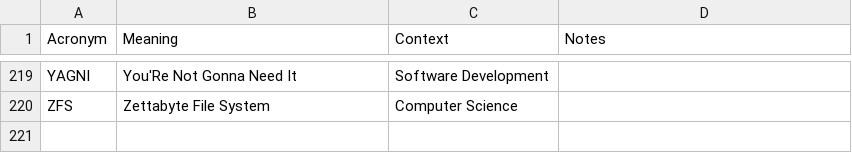
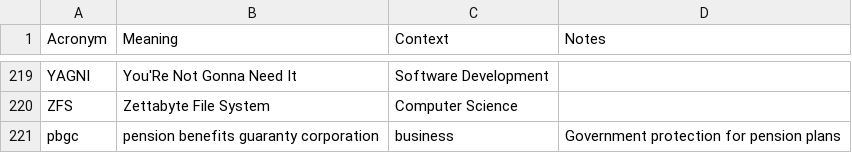
Before and after one commit to chadmando/acronyms, a CSV file: acronyms.csv, drawn as a sheet; only a part is shown, gaps mark what is left out.

Commit message:
Add PBGC to acronyms

```diff
--- a/acronyms.csv
+++ b/acronyms.csv
@@ -220 +220,2 @@ YAGNI,You'Re Not Gonna Need It,Software Development,
 ZFS,Zettabyte File System,Computer Science,
+pbgc,pension benefits guaranty corporation,business,Government protection for pension plans
```
